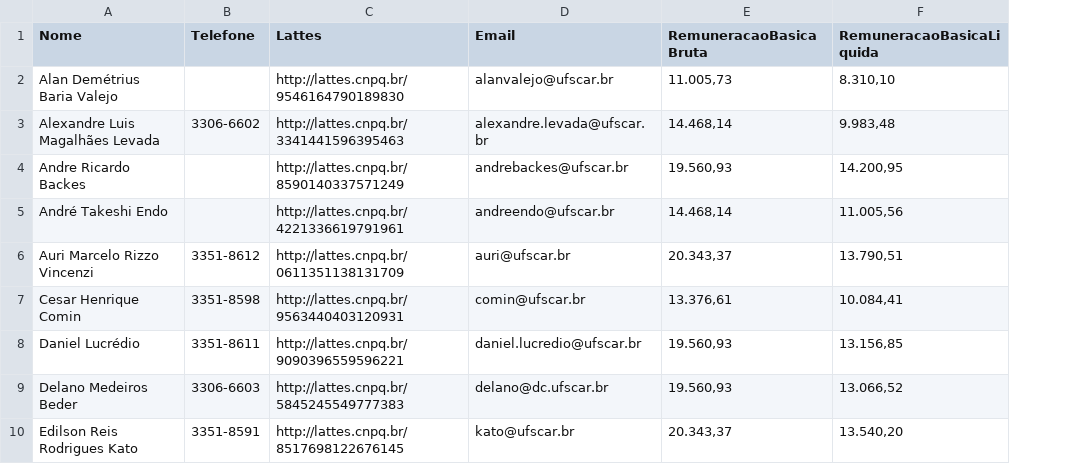
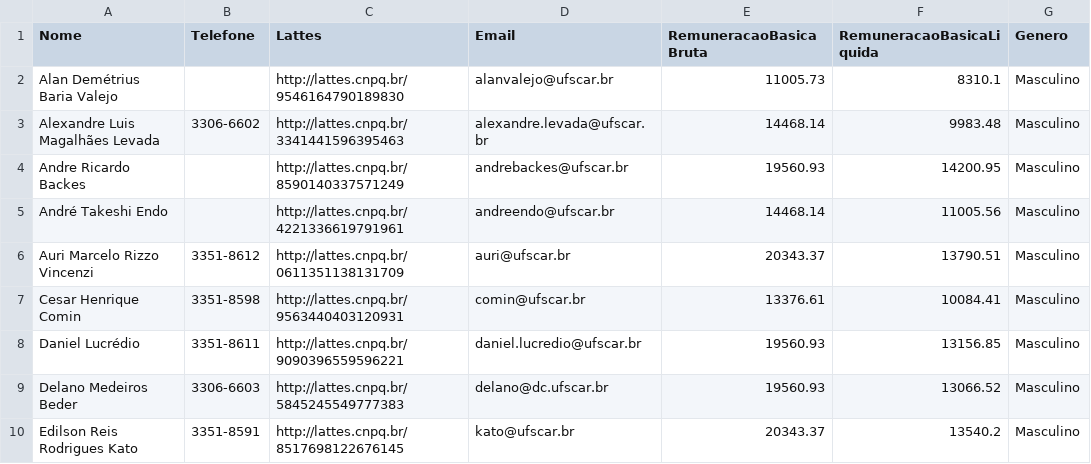
Before and after one commit to LuisLourenco1/Informacoes-Professores, a CSV file: docentes.csv, drawn as a sheet; only a part is shown; removed rows and columns are numbered as before the commit, all else as after; the diff names each change by its address in the sheet, - before the commit and + after, or states it on an @@ line.

```diff
--- a/docentes.csv
+++ b/docentes.csv
-column E (RemuneracaoBasicaBruta), rows 2-10: 11.005,73 | 14.468,14 | 19.560,93 | 14.468,14 | 20.343,37 | 13.376,61 | 19.560,93 | 19.560,93 | 20.343,37
-column F (RemuneracaoBasicaLiquida), rows 2-10: 8.310,10 | 9.983,48 | 14.200,95 | 11.005,56 | 13.790,51 | 10.084,41 | 13.156,85 | 13.066,52 | 13.540,20
+column E (RemuneracaoBasicaBruta), rows 2-10: 11005.73 | 14468.14 | 19560.93 | 14468.14 | 20343.37 | 13376.61 | 19560.93 | 19560.93 | 20343.37
+column F (RemuneracaoBasicaLiquida), rows 2-10: 8310.1 | 9983.48 | 14200.95 | 11005.56 | 13790.51 | 10084.41 | 13156.85 | 13066.52 | 13540.2
+column G (Genero), rows 2-10: all Masculino
```
Also changed, not shown: 1 other file.
